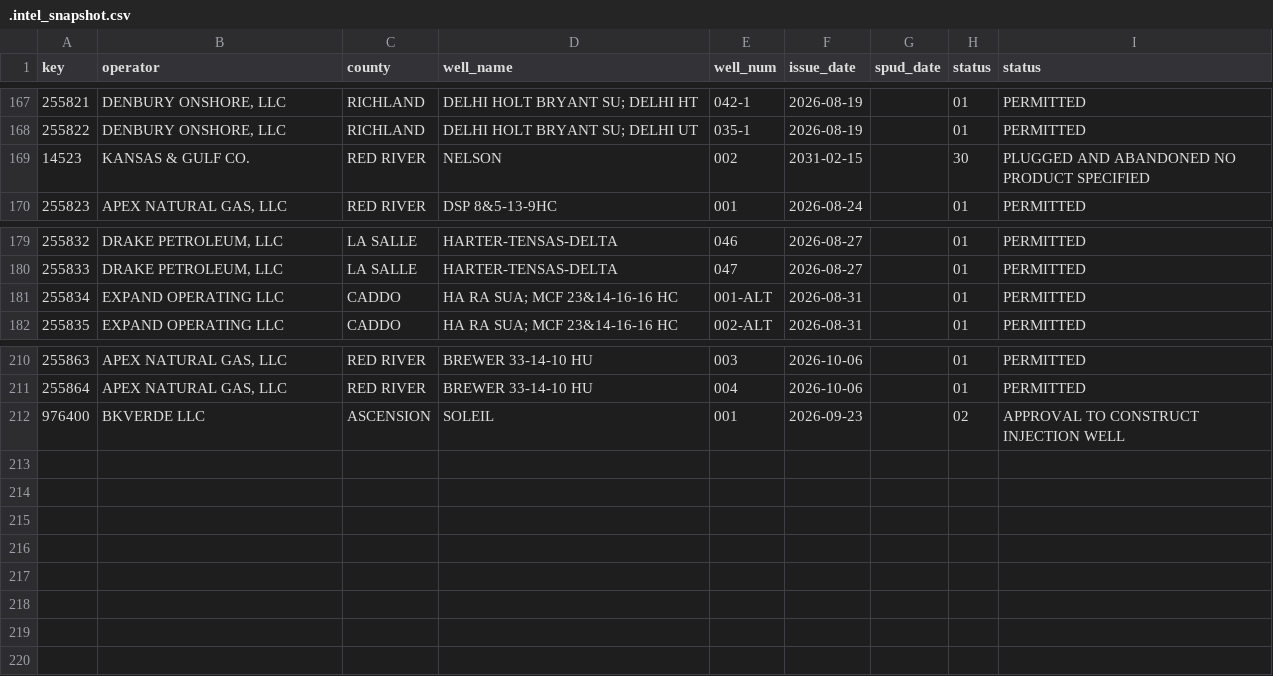
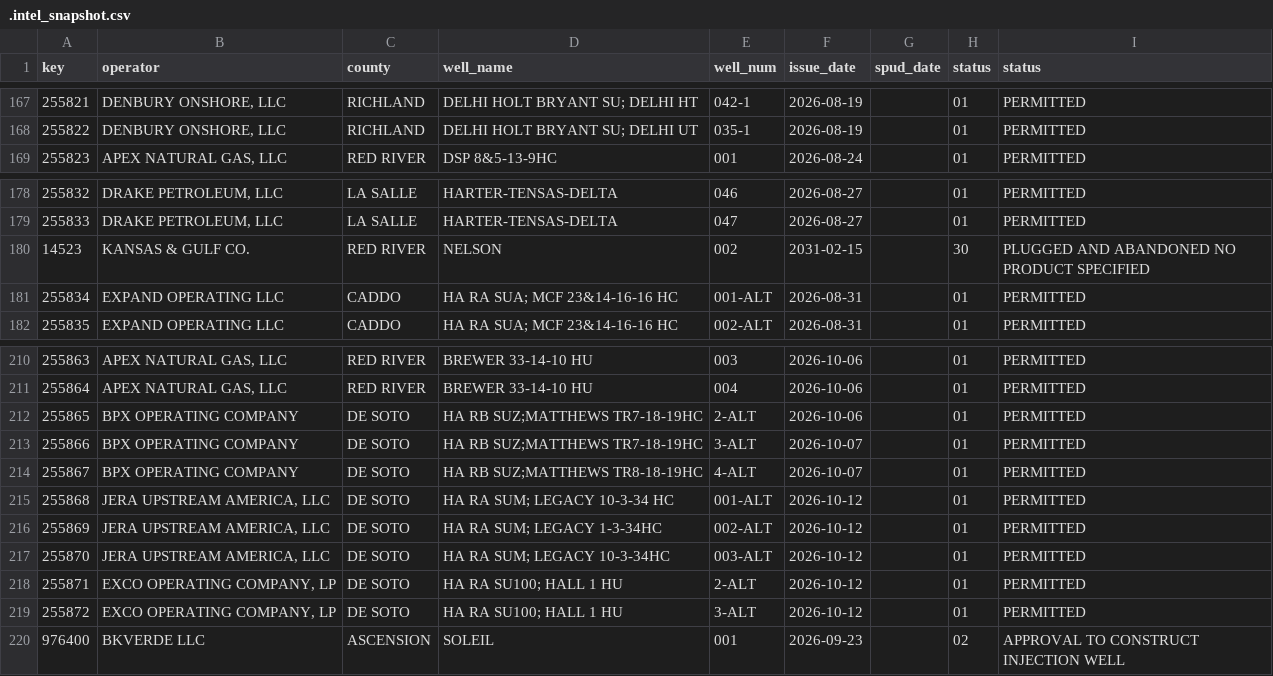
Before and after one commit to mapmaticsgis-maker/gis-permit-intel, a CSV file: data/la/.intel_snapshot.csv, drawn as a sheet; only a part is shown, gaps mark what is left out.

```diff
--- a/data/la/.intel_snapshot.csv
+++ b/data/la/.intel_snapshot.csv
@@ -168,3 +168,2 @@ key,operator,county,well_name,well_num,issue_date,spud_date,status,status
 255822,"DENBURY ONSHORE, LLC",RICHLAND,DELHI HOLT BRYANT SU; DELHI UT,035-1,2026-08-19,,01,PERMITTED
-14523,KANSAS & GULF CO.,RED RIVER,NELSON,002,2031-02-15,,30,PLUGGED AND ABANDONED  NO PRODUCT SPECIFIED
 255823,"APEX NATURAL GAS, LLC",RED RIVER,DSP 8&5-13-9HC,001,2026-08-24,,01,PERMITTED
@@ -180,2 +179,3 @@ key,operator,county,well_name,well_num,issue_date,spud_date,status,status
 255833,"DRAKE PETROLEUM, LLC",LA SALLE,HARTER-TENSAS-DELTA,047,2026-08-27,,01,PERMITTED
+14523,KANSAS & GULF CO.,RED RIVER,NELSON,002,2031-02-15,,30,PLUGGED AND ABANDONED  NO PRODUCT SPECIFIED
 255834,EXPAND OPERATING LLC,CADDO,HA RA SUA; MCF 23&14-16-16 HC,001-ALT,2026-08-31,,01,PERMITTED
@@ -211,2 +211,10 @@ key,operator,county,well_name,well_num,issue_date,spud_date,status,status
 255864,"APEX NATURAL GAS, LLC",RED RIVER,BREWER 33-14-10 HU,004,2026-10-06,,01,PERMITTED
+255865,BPX OPERATING COMPANY,DE SOTO,HA RB SUZ;MATTHEWS TR7-18-19HC,2-ALT,2026-10-06,,01,PERMITTED
+255866,BPX OPERATING COMPANY,DE SOTO,HA RB SUZ;MATTHEWS TR7-18-19HC,3-ALT,2026-10-07,,01,PERMITTED
+255867,BPX OPERATING COMPANY,DE SOTO,HA RB SUZ;MATTHEWS TR8-18-19HC,4-ALT,2026-10-07,,01,PERMITTED
+255868,"JERA UPSTREAM AMERICA, LLC",DE SOTO,HA RA SUM; LEGACY 10-3-34 HC,001-ALT,2026-10-12,,01,PERMITTED
+255869,"JERA UPSTREAM AMERICA, LLC",DE SOTO,HA RA SUM; LEGACY 1-3-34HC,002-ALT,2026-10-12,,01,PERMITTED
+255870,"JERA UPSTREAM AMERICA, LLC",DE SOTO,HA RA SUM; LEGACY 10-3-34HC,003-ALT,2026-10-12,,01,PERMITTED
+255871,"EXCO OPERATING COMPANY, LP",DE SOTO,HA RA SU100; HALL 1 HU,2-ALT,2026-10-12,,01,PERMITTED
+255872,"EXCO OPERATING COMPANY, LP",DE SOTO,HA RA SU100; HALL 1 HU,3-ALT,2026-10-12,,01,PERMITTED
 976400,BKVERDE LLC,ASCENSION,SOLEIL,001,2026-09-23,,02,APPROVAL TO CONSTRUCT INJECTION WELL
```
Also changed, not shown: 2 other files.
